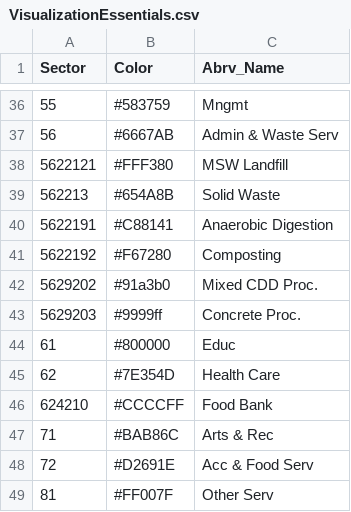
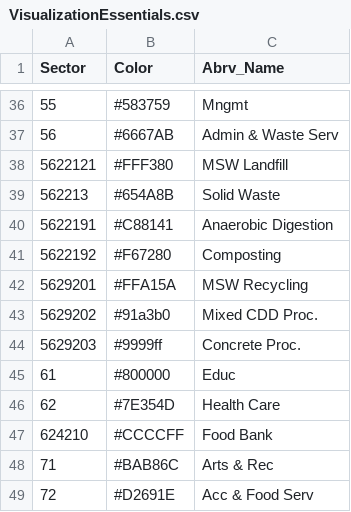
Before and after one commit to USEPA/flowsa, a CSV file: flowsa/data/VisualizationEssentials.csv, drawn as a sheet; only a part is shown, gaps mark what is left out; the shorter side is filled out with more unchanged rows; the diff names each change by its address in the sheet, - before the commit and + after, or states it on an @@ line.

Commit message:
add msw recylcing to vis essentials colors

```diff
--- a/flowsa/data/VisualizationEssentials.csv
+++ b/flowsa/data/VisualizationEssentials.csv
+row 42: 5629201 | #FFA15A | MSW Recycling
```
